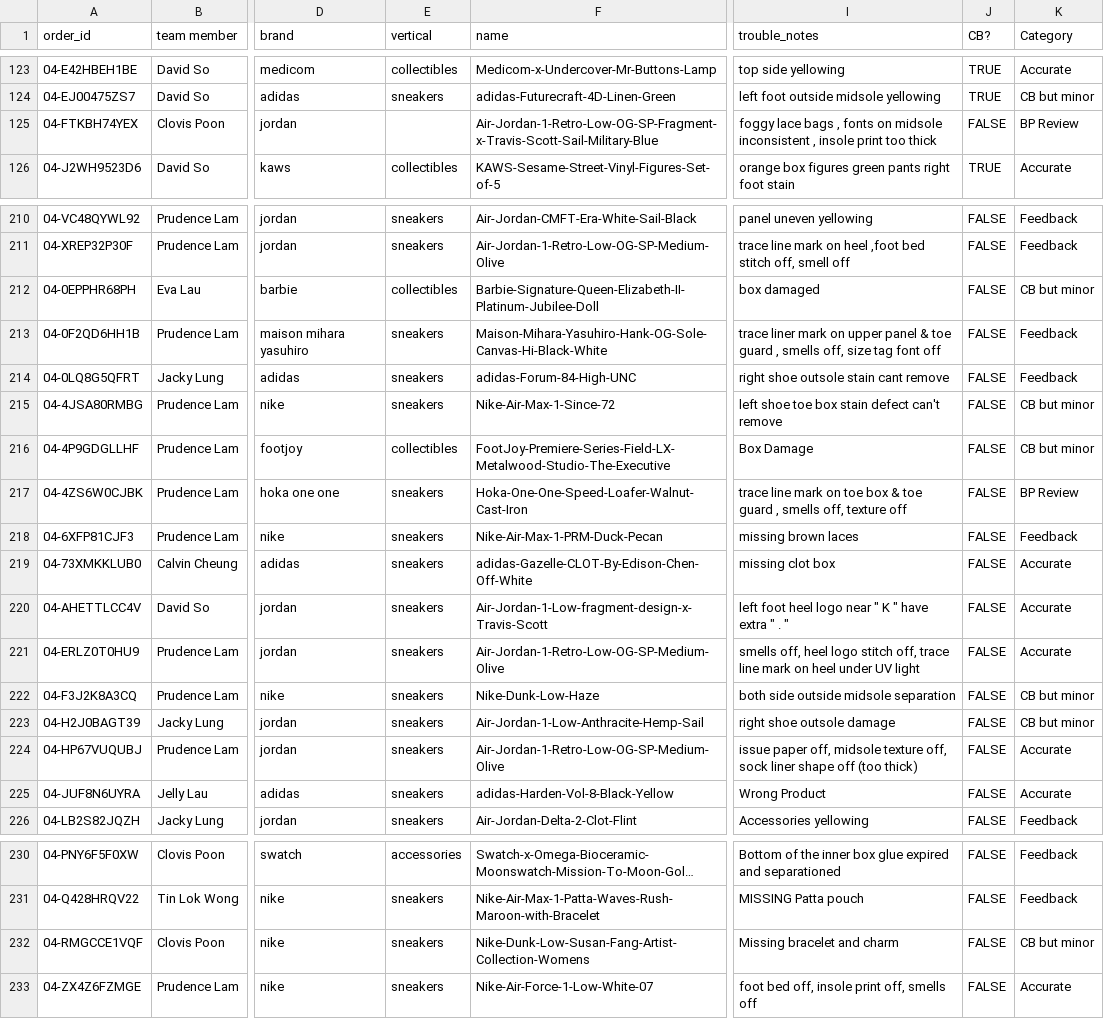
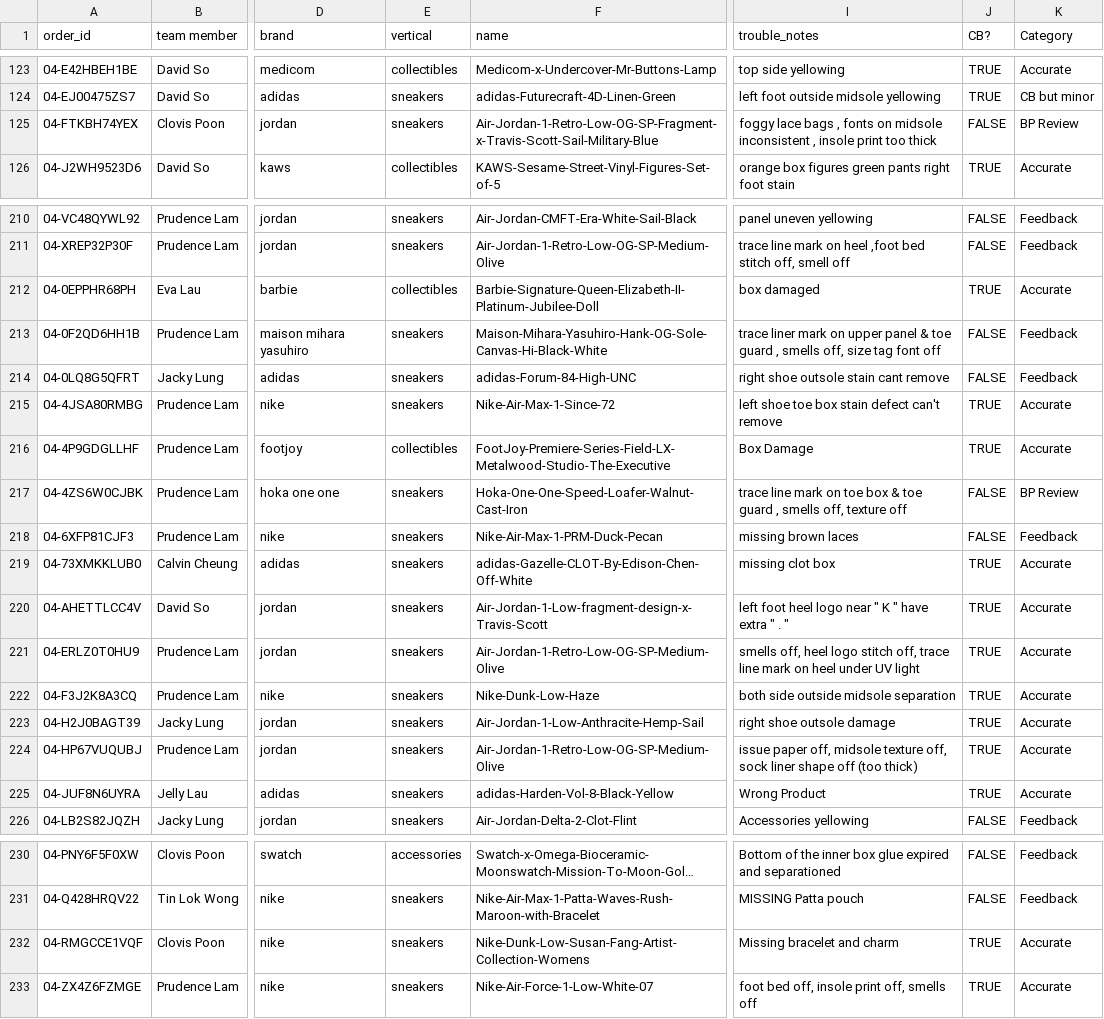
Before and after one commit to togetherwevaccinate/hkvc-verification-search-engine, a CSV file: 2026 IRR_Pass rate report - Pass order from IRR report.csv, drawn as a sheet; only a part is shown, gaps mark what is left out; long unchanged cells end in …; the diff names each change by its address in the sheet, - before the commit and + after, or states it on an @@ line.

Commit message:
Add files via upload

```diff
--- a/2026 IRR_Pass rate report - Pass order from IRR report.csv
+++ b/2026 IRR_Pass rate report - Pass order from IRR report.csv
-E125 (vertical): (empty)
+E125 (vertical): sneakers
-J212 (CB?): FALSE
+J212 (CB?): TRUE
-K212 (Category): CB but minor
+K212 (Category): Accurate
-J215:J216 (CB?): FALSE
+J215:J216 (CB?): TRUE
-K215:K216 (Category): CB but minor
+K215:K216 (Category): Accurate
-J219:J225 (CB?): FALSE
+J219:J225 (CB?): TRUE
-K222:K223 (Category): CB but minor
+K222:K223 (Category): Accurate
-J232:J233 (CB?): FALSE
+J232:J233 (CB?): TRUE
-K232 (Category): CB but minor
+K232 (Category): Accurate
```
